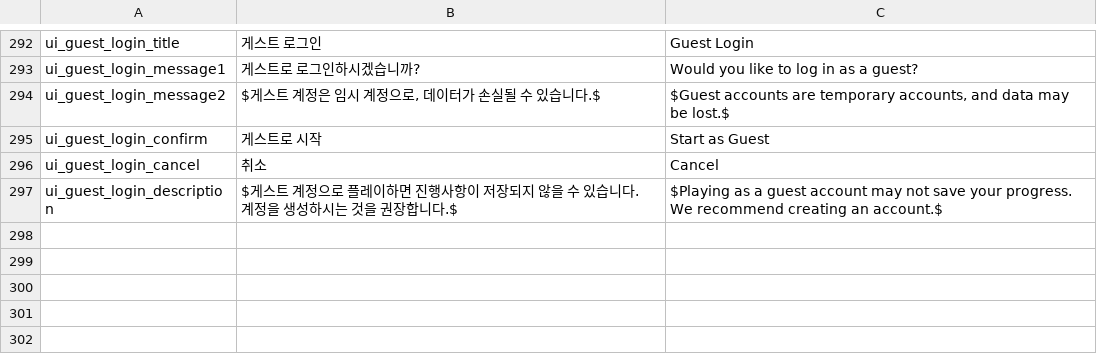
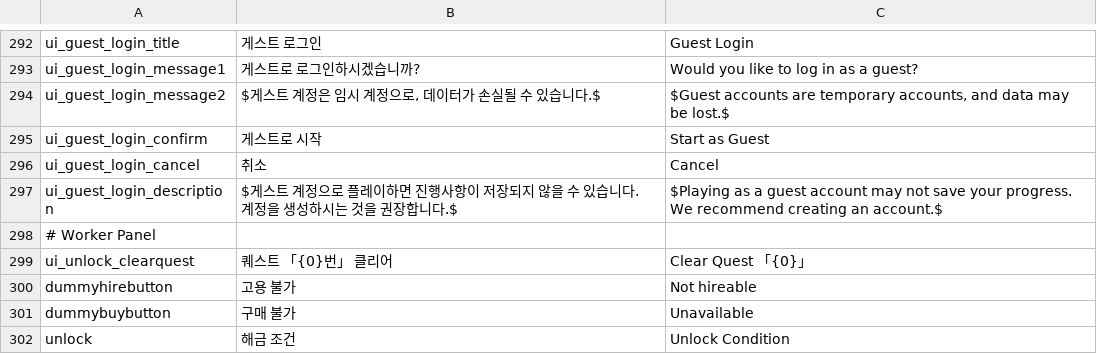
Before and after one commit to CGRJ2/UniMo-GardenOfStars, a CSV file: Assets/000WorkSpaces/KYS/Csvs/LanguageData.csv, drawn as a sheet; only a part is shown, gaps mark what is left out.

Commit message:
[Feat] PropertyContent, workerPanel LockScreen 번역 적용

```diff
--- a/Assets/000WorkSpaces/KYS/Csvs/LanguageData.csv
+++ b/Assets/000WorkSpaces/KYS/Csvs/LanguageData.csv
@@ -297 +297,6 @@ ui_guest_login_cancel,취소,Cancel
 ui_guest_login_description,$게스트 계정으로 플레이하면 진행사항이 저장되지 않을 수 있습니다. 계정을 생성하시는 것을 권장합니다.$,$Playing as a guest account may not save your progress. We recommend creating an account.$
+# Worker Panel,,
+ui_unlock_clearquest,퀘스트 「{0}번」 클리어 ,Clear Quest 「{0}」
+dummyhirebutton,고용 불가,Not hireable
+dummybuybutton,구매 불가,Unavailable
+unlock,해금 조건,Unlock Condition
```
Also changed, not shown: 7 other files.
